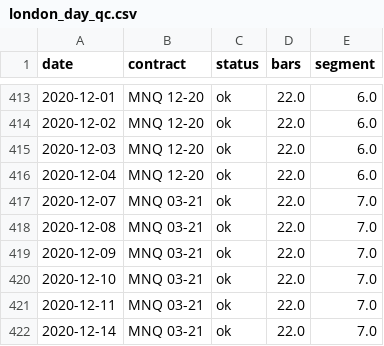
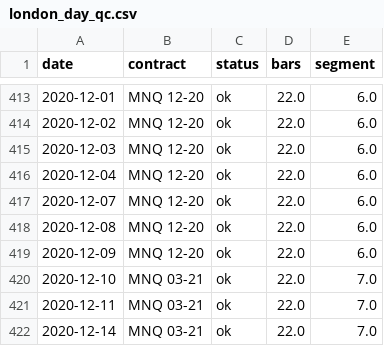
Before and after one commit to iagency971/twilio-voice-gateway, a CSV file: mnq-propf/results/london_b_causal_v1/london_day_qc.csv, drawn as a sheet; only a part is shown, gaps mark what is left out.

```diff
--- a/mnq-propf/results/london_b_causal_v1/london_day_qc.csv
+++ b/mnq-propf/results/london_b_causal_v1/london_day_qc.csv
@@ -416,5 +416,5 @@ date,contract,status,bars,segment
 2020-12-04,MNQ 12-20,ok,22.0,6.0
-2020-12-07,MNQ 03-21,ok,22.0,7.0
-2020-12-08,MNQ 03-21,ok,22.0,7.0
-2020-12-09,MNQ 03-21,ok,22.0,7.0
+2020-12-07,MNQ 12-20,ok,22.0,6.0
+2020-12-08,MNQ 12-20,ok,22.0,6.0
+2020-12-09,MNQ 12-20,ok,22.0,6.0
 2020-12-10,MNQ 03-21,ok,22.0,7.0
```
Also changed, not shown: mnq-propf/results/london_b_causal_v1/roll_schedule.csv, 9 other files.
